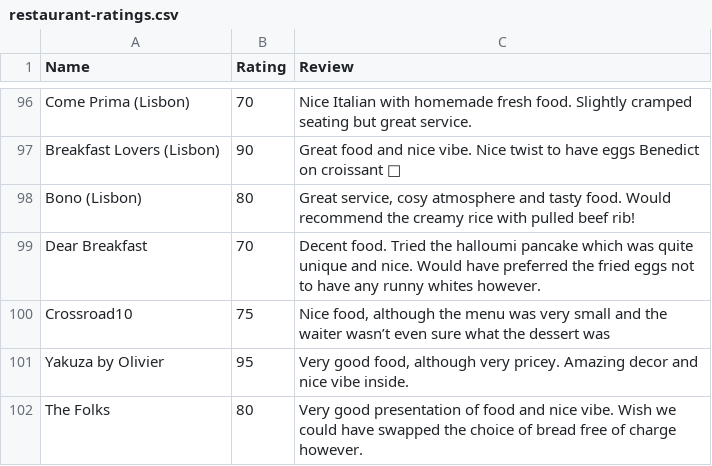
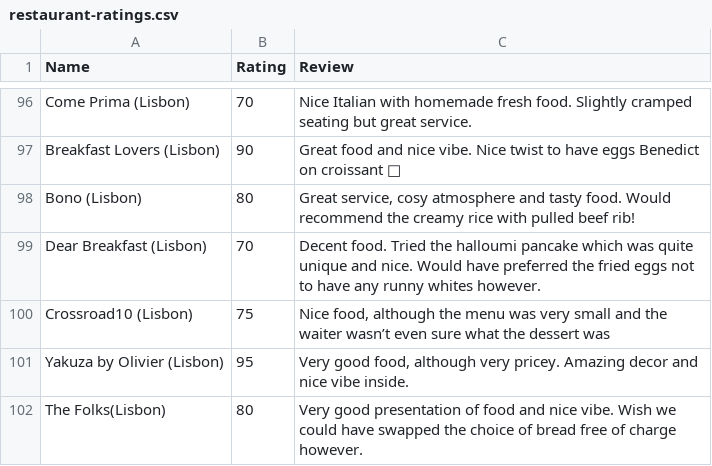
Before and after one commit to tnoel999888/lister, a CSV file: src/data/restaurant-ratings.csv, drawn as a sheet; only a part is shown, gaps mark what is left out.

```diff
--- a/src/data/restaurant-ratings.csv
+++ b/src/data/restaurant-ratings.csv
@@ -98,5 +98,5 @@ Breakfast Lovers (Lisbon),90,"Great food and nice vibe. Nice twist to have eggs
 Bono (Lisbon),80,"Great service, cosy atmosphere and tasty food. Would recommend the creamy rice with pulled beef rib!"
-Dear Breakfast,70,"Decent food. Tried the halloumi pancake which was quite unique and nice. Would have preferred the fried eggs not to have any runny whites however."
-Crossroad10,75,"Nice food, although the menu was very small and the waiter wasn’t even sure what the dessert was"
-Yakuza by Olivier,95,"Very good food, although very pricey. Amazing decor and nice vibe inside."
-The Folks,80,"Very good presentation of food and nice vibe. Wish we could have swapped the choice of bread free of charge however."
+Dear Breakfast (Lisbon),70,"Decent food. Tried the halloumi pancake which was quite unique and nice. Would have preferred the fried eggs not to have any runny whites however."
+Crossroad10 (Lisbon),75,"Nice food, although the menu was very small and the waiter wasn’t even sure what the dessert was"
+Yakuza by Olivier (Lisbon),95,"Very good food, although very pricey. Amazing decor and nice vibe inside."
+The Folks(Lisbon) ,80,"Very good presentation of food and nice vibe. Wish we could have swapped the choice of bread free of charge however."
```
Also changed, not shown: src/data/movie-ratings.csv, 10 other files.
